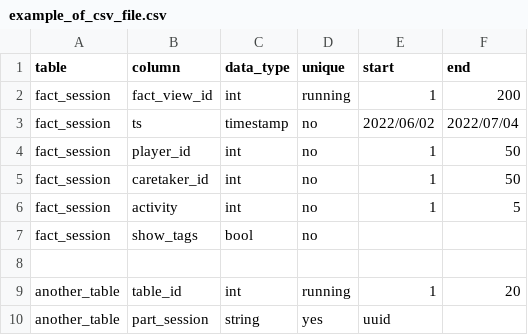
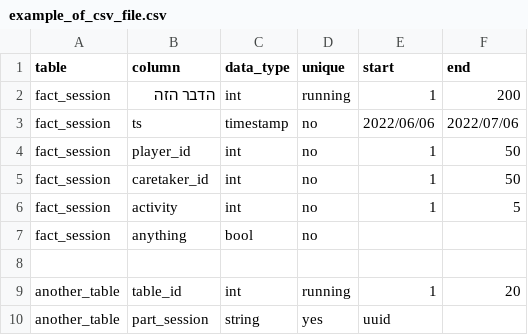
Before and after one commit to hilma-tech/random_data_generator, a CSV file: example_of_csv_file.csv, drawn as a sheet; only a part is shown.

```diff
--- a/example_of_csv_file.csv
+++ b/example_of_csv_file.csv
@@ -1,4 +1,4 @@
 table,column,data_type,unique,start,end
-fact_session,fact_view_id,int,running,1,200
-fact_session,ts,timestamp,no,2022/06/02,2022/07/04
+fact_session,הדבר הזה,int,running,1,200
+fact_session,ts,timestamp,no,2022/06/06,2022/07/06
 fact_session,player_id,int,no,1,50
@@ -6,3 +6,3 @@ fact_session,caretaker_id,int,no,1,50
 fact_session,activity,int,no,1,5
-fact_session,show_tags,bool,no,,
+fact_session,anything,bool,no,,
 ,,,,,
```
Also changed, not shown: 6 other files.
